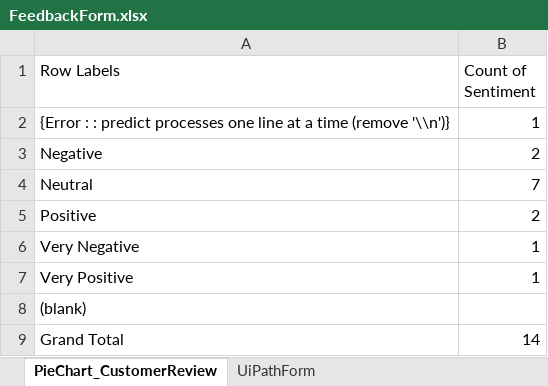
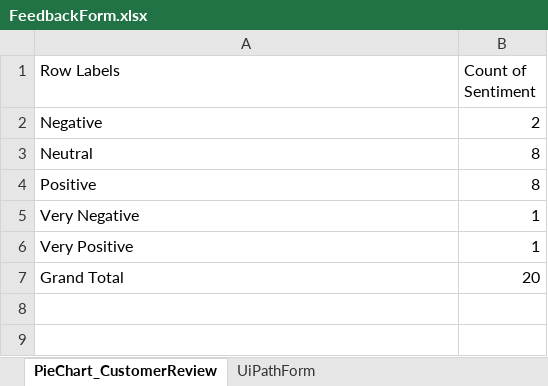
Before and after one commit to onedaydayy/AIPriceComparisonApp, an Excel workbook: FeedbackForm.xlsx, sheet PieChart_CustomerReview, drawn as a sheet; values as stored, in another font and other column widths than the file's, no borders; charts and pictures not drawn; removed rows and columns are numbered as before the commit, all else as after; the diff names each change by its address in the sheet, - before the commit and + after, or states it on an @@ line.

```diff
--- a/FeedbackForm.xlsx (sheet PieChart_CustomerReview)
+++ b/FeedbackForm.xlsx (sheet PieChart_CustomerReview)
-row 2: {Error : : predict processes one line at a time (remove '\\n')} | 1
-B3 (Count of Sentiment): 7
+B3 (Count of Sentiment): 8
-B4 (Count of Sentiment): 2
+B4 (Count of Sentiment): 8
-row 8: (blank)
-B7 (Count of Sentiment): 14
+B7 (Count of Sentiment): 20
```
Also changed, not shown: sheet UiPathForm, charts or pictures, Output/ShoppingListForm.xlsx, Product.xlsx, 7 other files.
